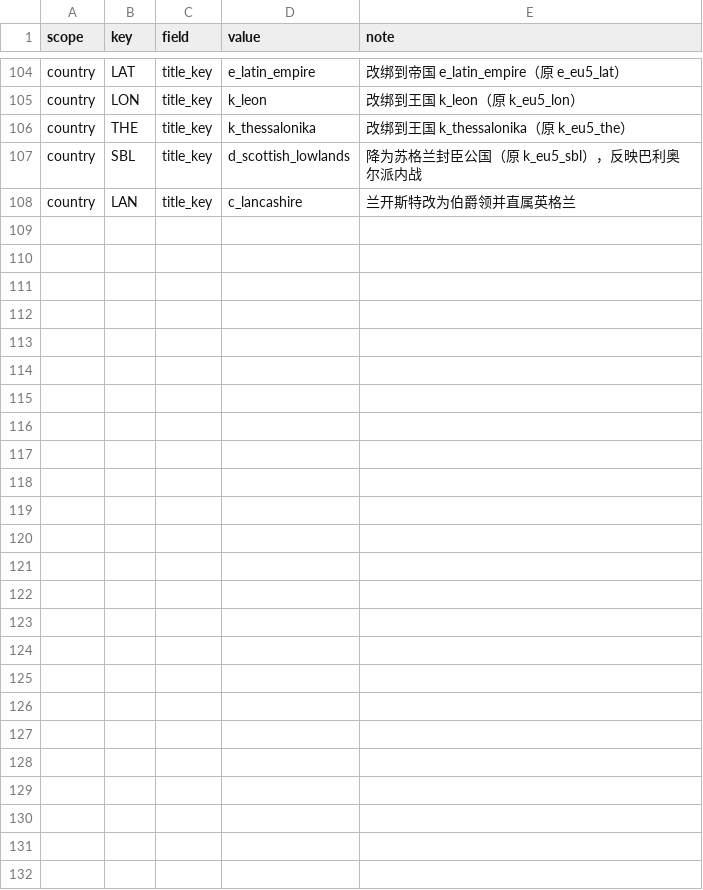
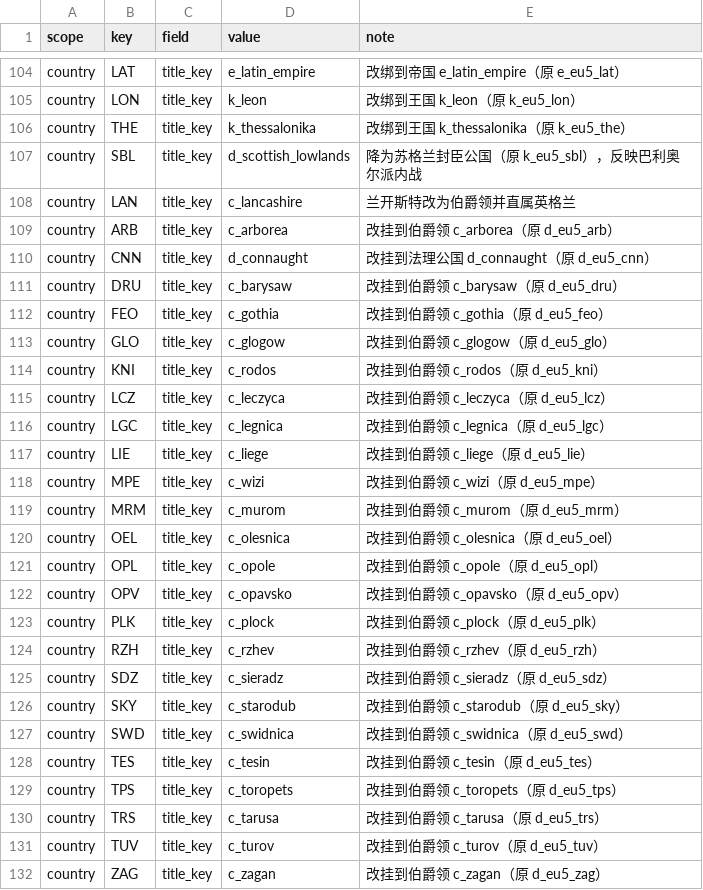
Before and after one commit to hathaway682/EU5_1337_to_ck3, a CSV file: gen_debug/_title_overrides.csv, drawn as a sheet; only a part is shown, gaps mark what is left out.

```diff
--- a/gen_debug/_title_overrides.csv
+++ b/gen_debug/_title_overrides.csv
@@ -108 +108,25 @@ country,SBL,title_key,d_scottish_lowlands,降为苏格兰封臣公国（原 k_eu
 country,LAN,title_key,c_lancashire,兰开斯特改为伯爵领并直属英格兰
+country,ARB,title_key,c_arborea,改挂到伯爵领 c_arborea（原 d_eu5_arb）
+country,CNN,title_key,d_connaught,改挂到法理公国 d_connaught（原 d_eu5_cnn）
+country,DRU,title_key,c_barysaw,改挂到伯爵领 c_barysaw（原 d_eu5_dru）
+country,FEO,title_key,c_gothia,改挂到伯爵领 c_gothia（原 d_eu5_feo）
+country,GLO,title_key,c_glogow,改挂到伯爵领 c_glogow（原 d_eu5_glo）
+country,KNI,title_key,c_rodos,改挂到伯爵领 c_rodos（原 d_eu5_kni）
+country,LCZ,title_key,c_leczyca,改挂到伯爵领 c_leczyca（原 d_eu5_lcz）
+country,LGC,title_key,c_legnica,改挂到伯爵领 c_legnica（原 d_eu5_lgc）
+country,LIE,title_key,c_liege,改挂到伯爵领 c_liege（原 d_eu5_lie）
+country,MPE,title_key,c_wizi,改挂到伯爵领 c_wizi（原 d_eu5_mpe）
+country,MRM,title_key,c_murom,改挂到伯爵领 c_murom（原 d_eu5_mrm）
+country,OEL,title_key,c_olesnica,改挂到伯爵领 c_olesnica（原 d_eu5_oel）
+country,OPL,title_key,c_opole,改挂到伯爵领 c_opole（原 d_eu5_opl）
+country,OPV,title_key,c_opavsko,改挂到伯爵领 c_opavsko（原 d_eu5_opv）
+country,PLK,title_key,c_plock,改挂到伯爵领 c_plock（原 d_eu5_plk）
+country,RZH,title_key,c_rzhev,改挂到伯爵领 c_rzhev（原 d_eu5_rzh）
+country,SDZ,title_key,c_sieradz,改挂到伯爵领 c_sieradz（原 d_eu5_sdz）
+country,SKY,title_key,c_starodub,改挂到伯爵领 c_starodub（原 d_eu5_sky）
+country,SWD,title_key,c_swidnica,改挂到伯爵领 c_swidnica（原 d_eu5_swd）
+country,TES,title_key,c_tesin,改挂到伯爵领 c_tesin（原 d_eu5_tes）
+country,TPS,title_key,c_toropets,改挂到伯爵领 c_toropets（原 d_eu5_tps）
+country,TRS,title_key,c_tarusa,改挂到伯爵领 c_tarusa（原 d_eu5_trs）
+country,TUV,title_key,c_turov,改挂到伯爵领 c_turov（原 d_eu5_tuv）
+country,ZAG,title_key,c_zagan,改挂到伯爵领 c_zagan（原 d_eu5_zag）
```
Also changed, not shown: 17 other files.
